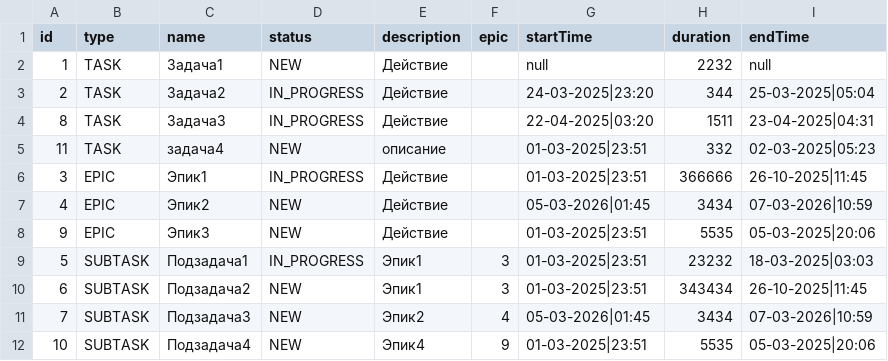
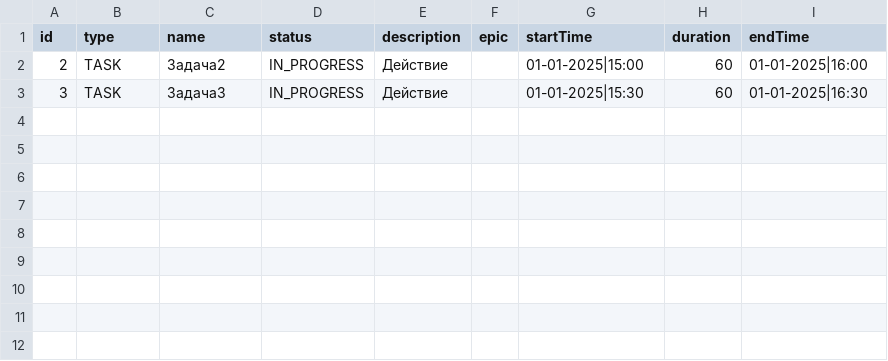
Before and after one commit to CyberSnake-VP/java-kanban, a CSV file: out/production/java-kanban/tasktracker/files/data.csv, drawn as a sheet.

```diff
--- a/out/production/java-kanban/tasktracker/files/data.csv
+++ b/out/production/java-kanban/tasktracker/files/data.csv
@@ -1,12 +1,3 @@
 id,type,name,status,description,epic,startTime,duration,endTime
-1,TASK,Задача1,NEW,Действие,,null,2232,null
-2,TASK,Задача2,IN_PROGRESS,Действие,,24-03-2025|23:20,344,25-03-2025|05:04
-8,TASK,Задача3,IN_PROGRESS,Действие,,22-04-2025|03:20,1511,23-04-2025|04:31
-11,TASK,задача4,NEW,описание,,01-03-2025|23:51,332,02-03-2025|05:23
-3,EPIC,Эпик1,IN_PROGRESS,Действие,,01-03-2025|23:51,366666,26-10-2025|11:45
-4,EPIC,Эпик2,NEW,Действие,,05-03-2026|01:45,3434,07-03-2026|10:59
-9,EPIC,Эпик3,NEW,Действие,,01-03-2025|23:51,5535,05-03-2025|20:06
-5,SUBTASK,Подзадача1,IN_PROGRESS,Эпик1,3,01-03-2025|23:51,23232,18-03-2025|03:03
-6,SUBTASK,Подзадача2,NEW,Эпик1,3,01-03-2025|23:51,343434,26-10-2025|11:45
-7,SUBTASK,Подзадача3,NEW,Эпик2,4,05-03-2026|01:45,3434,07-03-2026|10:59
-10,SUBTASK,Подзадача4,NEW,Эпик4,9,01-03-2025|23:51,5535,05-03-2025|20:06
+2,TASK,Задача2,IN_PROGRESS,Действие,,01-01-2025|15:00,60,01-01-2025|16:00
+3,TASK,Задача3,IN_PROGRESS,Действие,,01-01-2025|15:30,60,01-01-2025|16:30
```
Also changed, not shown: src/tasktracker/files/data.csv, 3 other files.
